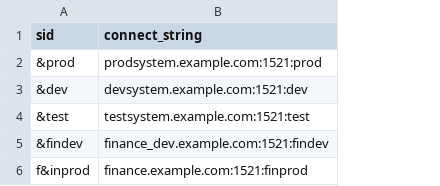
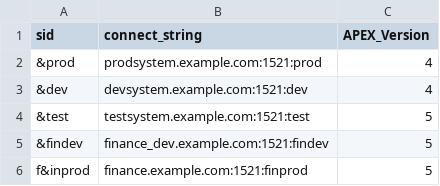
Before and after one commit to alan-warren/APEXExportWrapper, a CSV file: AEWHosts.conf.example.csv, drawn as a sheet; the diff names each change by its address in the sheet, - before the commit and + after, or states it on an @@ line.

Commit message:
Allow for multiple versions of APEX (python)

```diff
--- a/AEWHosts.conf.example.csv
+++ b/AEWHosts.conf.example.csv
+column C (APEX_Version), rows 2-6: 4 | 4 | 5 | 5 | 5
```
Also changed, not shown: 5 other files.
